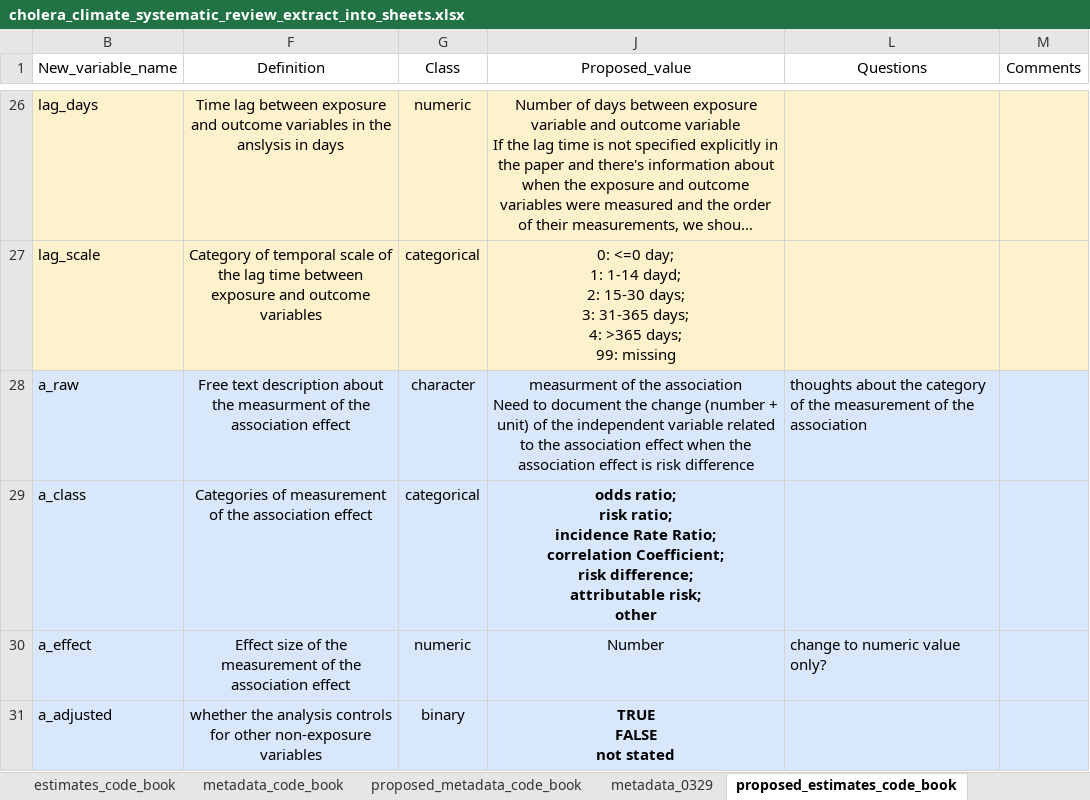
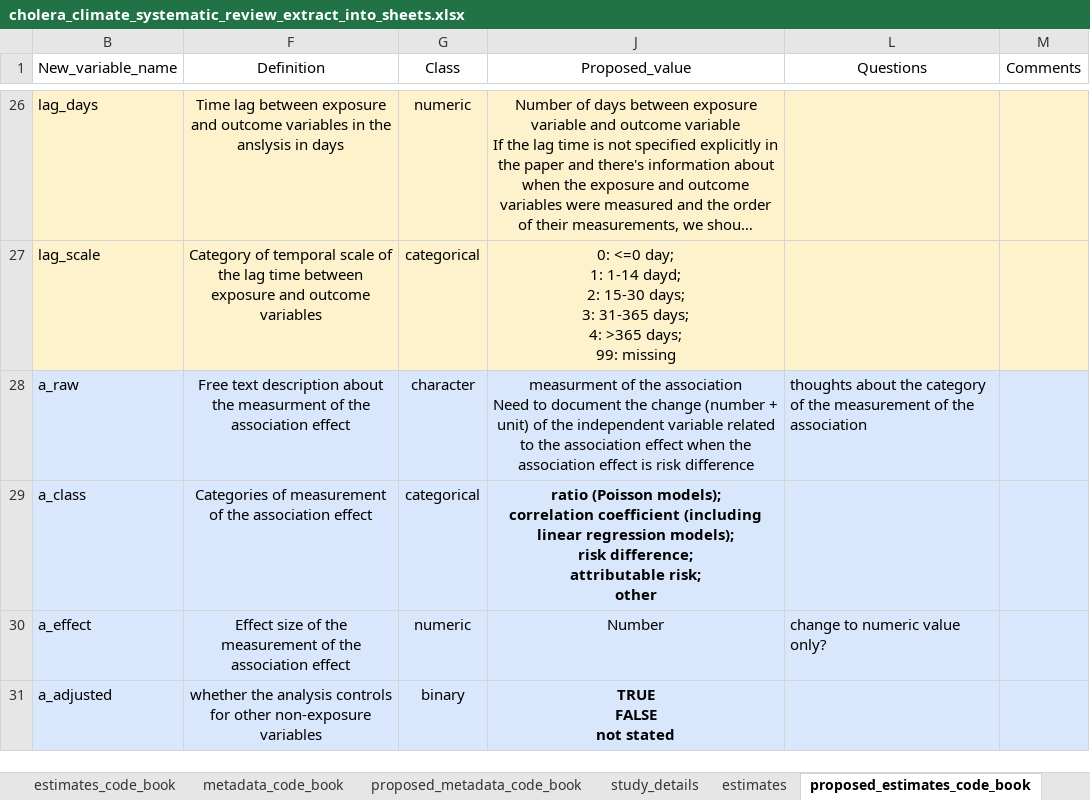
Before and after one commit to HopkinsIDD/cholera_climate_review, an Excel workbook: cholera_climate_systematic_review_extract_into_sheets.xlsx, sheet proposed_estimates_code_book, drawn as a sheet; only a part is shown, gaps mark what is left out; long unchanged cells end in …; values as stored, in another font and other column widths than the file's, no borders; ↵ is a line break in a cell; the diff covers the shown part only; the diff names each change by its address in the sheet, - before the commit and + after, or states it on an @@ line.

```diff
--- a/cholera_climate_systematic_review_extract_into_sheets.xlsx (sheet proposed_estimates_code_book)
+++ b/cholera_climate_systematic_review_extract_into_sheets.xlsx (sheet proposed_estimates_code_book)
-J29 (Proposed_value): odds ratio; ↵ risk ratio; ↵ incidence Rate Ratio; ↵ correlation Coefficient; ↵ risk difference;…
+J29 (Proposed_value): ratio (Poisson models); ↵ correlation coefficient (including linear regression models); ↵ risk difference;…
```
Also changed, not shown: 3 edited cells elsewhere in this sheet, sheet estimates_0329, sheet metadata_0329, sheet study_details, sheet estimates, other sheet tabs.
